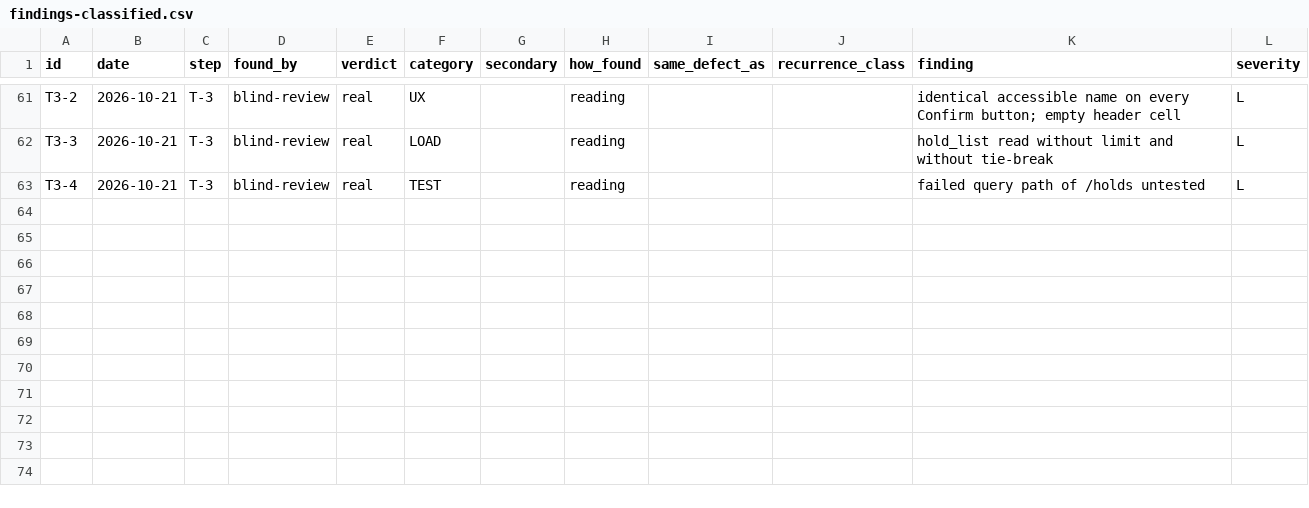
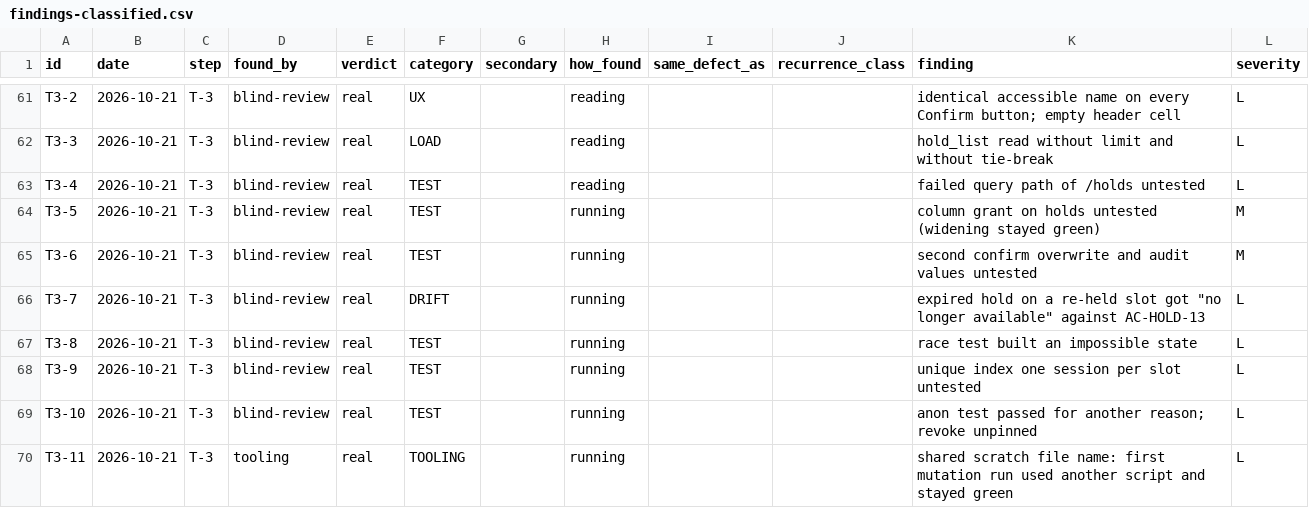
Before and after one commit to SnatchPlay/therapy-scheduling, a CSV file: .quality-trial/analysis/findings-classified.csv, drawn as a sheet; only a part is shown, gaps mark what is left out; the diff names each change by its address in the sheet, - before the commit and + after, or states it on an @@ line.

```diff
--- a/.quality-trial/analysis/findings-classified.csv
+++ b/.quality-trial/analysis/findings-classified.csv
+row 64: T3-5 | 2026-10-21 | T-3 | blind-review | real | TEST |  | running |  |  | column grant on holds untested (widening stayed green) | M
+row 65: T3-6 | 2026-10-21 | T-3 | blind-review | real | TEST |  | running |  |  | second confirm overwrite and audit values untested | M
+row 66: T3-7 | 2026-10-21 | T-3 | blind-review | real | DRIFT |  | running |  |  | expired hold on a re-held slot got "no longer available" against AC-HOLD-13 | L
+row 67: T3-8 | 2026-10-21 | T-3 | blind-review | real | TEST |  | running |  |  | race test built an impossible state | L
+row 68: T3-9 | 2026-10-21 | T-3 | blind-review | real | TEST |  | running |  |  | unique index one session per slot untested | L
+row 69: T3-10 | 2026-10-21 | T-3 | blind-review | real | TEST |  | running |  |  | anon test passed for another reason; revoke unpinned | L
+row 70: T3-11 | 2026-10-21 | T-3 | tooling | real | TOOLING |  | running |  |  | shared scratch file name: first mutation run used another script and stayed green | L
```
Also changed, not shown: .quality-trial/analysis/runs.csv, 4 other files.
